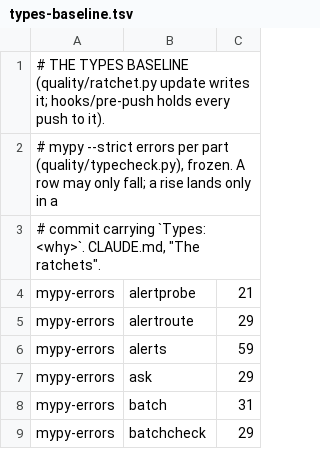
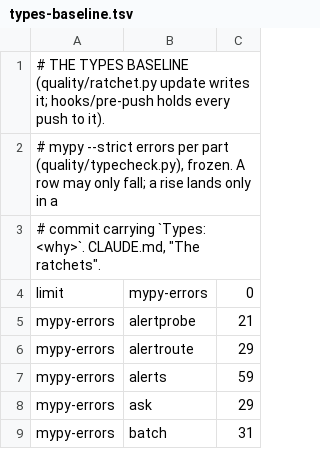
Before and after one commit to pawelkrupinski/agentctl, a TSV file: quality/types-baseline.tsv, drawn as a sheet; only a part is shown; the shorter side is filled out with more unchanged rows; the diff names each change by its address in the sheet, - before the commit and + after, or states it on an @@ line.

```diff
--- a/quality/types-baseline.tsv
+++ b/quality/types-baseline.tsv
+row 4: limit | mypy-errors | 0
```
Also changed, not shown: quality/quality-baseline.tsv, 30 other files.
